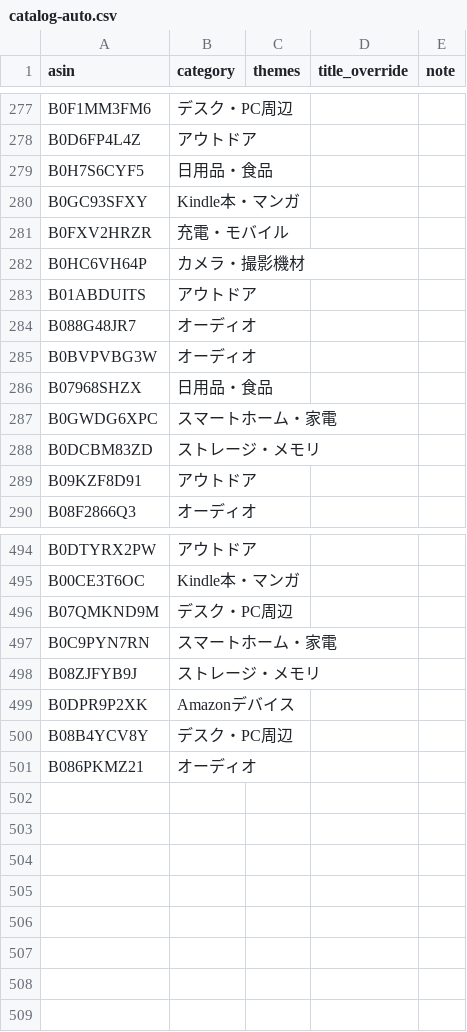
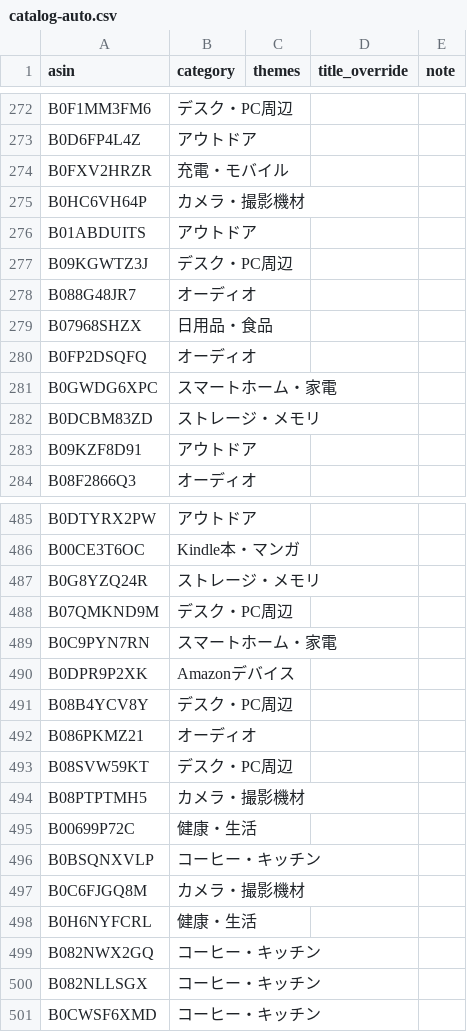
Before and after one commit to yokoichi/amazonsalematome, a CSV file: data/catalog-auto.csv, drawn as a sheet; only a part is shown, gaps mark what is left out; the diff covers the shown part only.

```diff
--- a/data/catalog-auto.csv
+++ b/data/catalog-auto.csv
@@ -278,4 +273,2 @@ B0F1MM3FM6,デスク・PC周辺,,,
 B0D6FP4L4Z,アウトドア,,,
-B0H7S6CYF5,日用品・食品,,,
-B0GC93SFXY,Kindle本・マンガ,,,
 B0FXV2HRZR,充電・モバイル,,,
@@ -283,5 +276,6 @@ B0HC6VH64P,カメラ・撮影機材,,,
 B01ABDUITS,アウトドア,,,
+B09KGWTZ3J,デスク・PC周辺,,,
 B088G48JR7,オーディオ,,,
-B0BVPVBG3W,オーディオ,,,
 B07968SHZX,日用品・食品,,,
+B0FP2DSQFQ,オーディオ,,,
 B0GWDG6XPC,スマートホーム・家電,,,
@@ -495,5 +486,5 @@ B0DTYRX2PW,アウトドア,,,
 B00CE3T6OC,Kindle本・マンガ,,,
+B0G8YZQ24R,ストレージ・メモリ,,,
 B07QMKND9M,デスク・PC周辺,,,
 B0C9PYN7RN,スマートホーム・家電,,,
-B08ZJFYB9J,ストレージ・メモリ,,,
 B0DPR9P2XK,Amazonデバイス,,,
@@ -501 +492,10 @@ B08B4YCV8Y,デスク・PC周辺,,,
 B086PKMZ21,オーディオ,,,
+B08SVW59KT,デスク・PC周辺,,,
+B08PTPTMH5,カメラ・撮影機材,,,
+B00699P72C,健康・生活,,,
+B0BSQNXVLP,コーヒー・キッチン,,,
+B0C6FJGQ8M,カメラ・撮影機材,,,
+B0H6NYFCRL,健康・生活,,,
+B082NWX2GQ,コーヒー・キッチン,,,
+B082NLLSGX,コーヒー・キッチン,,,
+B0CWSF6XMD,コーヒー・キッチン,,,
```
Also changed, not shown: 14 added rows, 22 removed rows, 2 moved rows and 1 edited cell elsewhere in this file, 1 other file.
